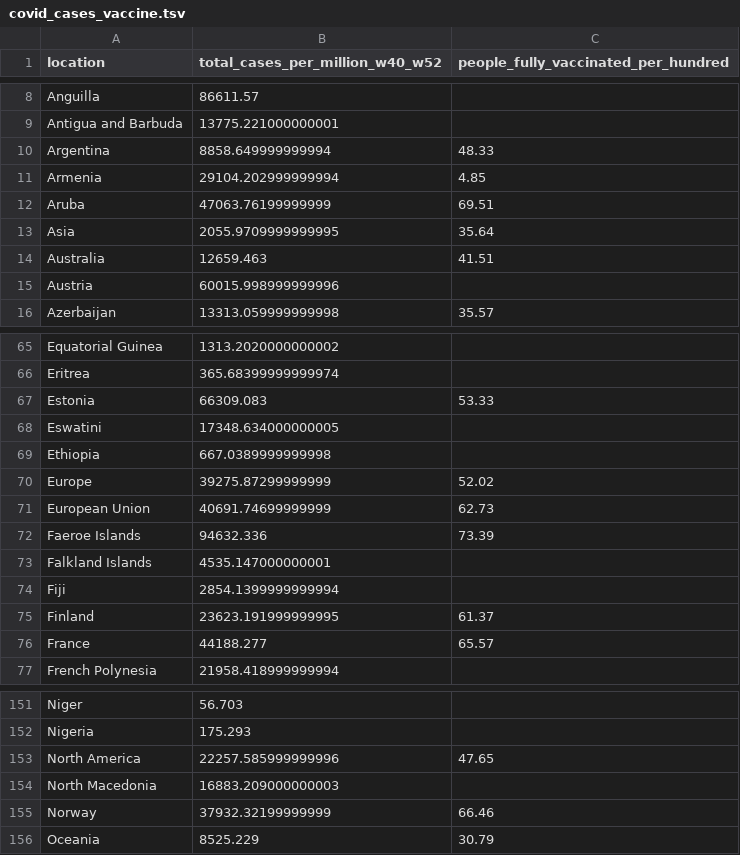
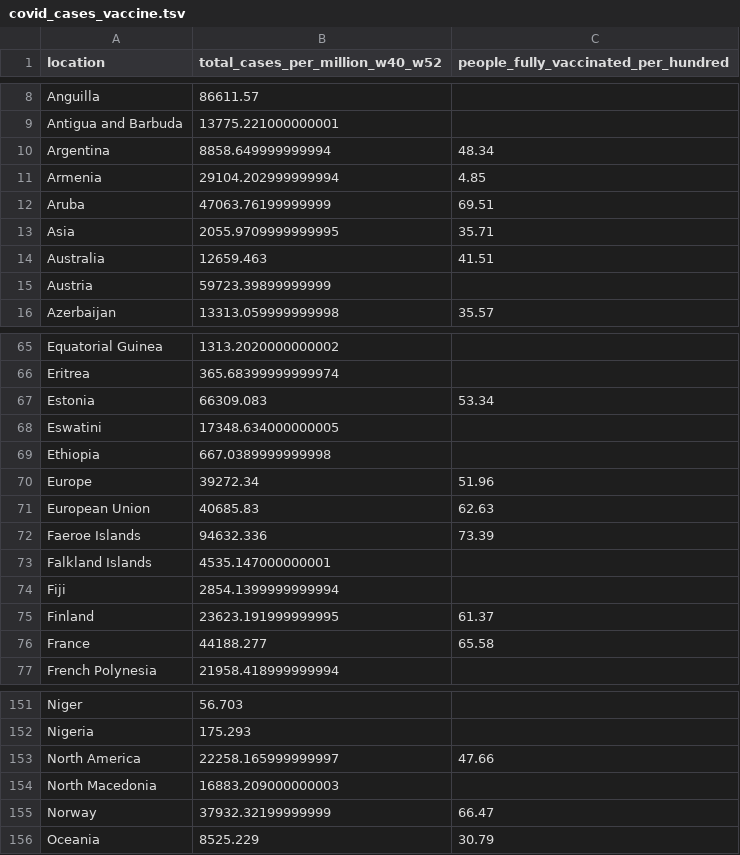
Before and after one commit to USMortality/COVID19vsStringency, a TSV file: out/covid_cases_vaccine.tsv, drawn as a sheet; only a part is shown, gaps mark what is left out; the diff covers the shown part only.

```diff
--- a/out/covid_cases_vaccine.tsv
+++ b/out/covid_cases_vaccine.tsv
@@ -9,8 +9,8 @@ Anguilla	86611.57
 Antigua and Barbuda	13775.221000000001	
-Argentina	8858.649999999994	48.33
+Argentina	8858.649999999994	48.34
 Armenia	29104.202999999994	4.85
 Aruba	47063.76199999999	69.51
-Asia	2055.9709999999995	35.64
+Asia	2055.9709999999995	35.71
 Australia	12659.463	41.51
-Austria	60015.998999999996	
+Austria	59723.39899999999	
 Azerbaijan	13313.059999999998	35.57
@@ -66,7 +66,7 @@ Equatorial Guinea	1313.2020000000002
 Eritrea	365.68399999999974	
-Estonia	66309.083	53.33
+Estonia	66309.083	53.34
 Eswatini	17348.634000000005	
 Ethiopia	667.0389999999998	
-Europe	39275.87299999999	52.02
-European Union	40691.74699999999	62.73
+Europe	39272.34	51.96
+European Union	40685.83	62.63
 Faeroe Islands	94632.336	73.39
@@ -75,3 +75,3 @@ Fiji	2854.1399999999994
 Finland	23623.191999999995	61.37
-France	44188.277	65.57
+France	44188.277	65.58
 French Polynesia	21958.418999999994	
@@ -152,5 +152,5 @@ Niger	56.703
 Nigeria	175.293	
-North America	22257.585999999996	47.65
+North America	22258.165999999997	47.66
 North Macedonia	16883.209000000003	
-Norway	37932.32199999999	66.46
+Norway	37932.32199999999	66.47
 Oceania	8525.229	30.79
```
Also changed, not shown: 14 edited cells elsewhere in this file, out/covid_deaths_vaccine.tsv, out/excess_deaths_vaccine_q1.tsv, 14 other files.
